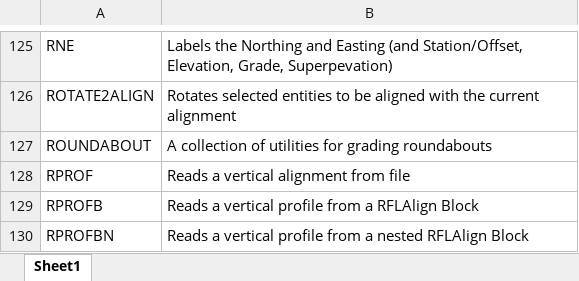
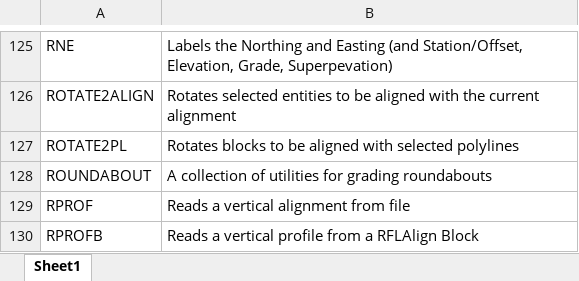
Before and after one commit to RFLTools/RFLTools, an Excel workbook: RFLTools Command Reference.xlsx, sheet Sheet1, drawn as a sheet; only a part is shown, gaps mark what is left out; the shorter side is filled out with more unchanged rows; values as stored, in another font and other column widths than the file's, no borders; the diff names each change by its address in the sheet, - before the commit and + after, or states it on an @@ line.

Commit message:
New command - Rotate2PL

```diff
--- a/RFLTools Command Reference.xlsx (sheet Sheet1)
+++ b/RFLTools Command Reference.xlsx (sheet Sheet1)
+row 127: ROTATE2PL | Rotates blocks to be aligned with selected polylines
```
Also changed, not shown: 4 other files.
